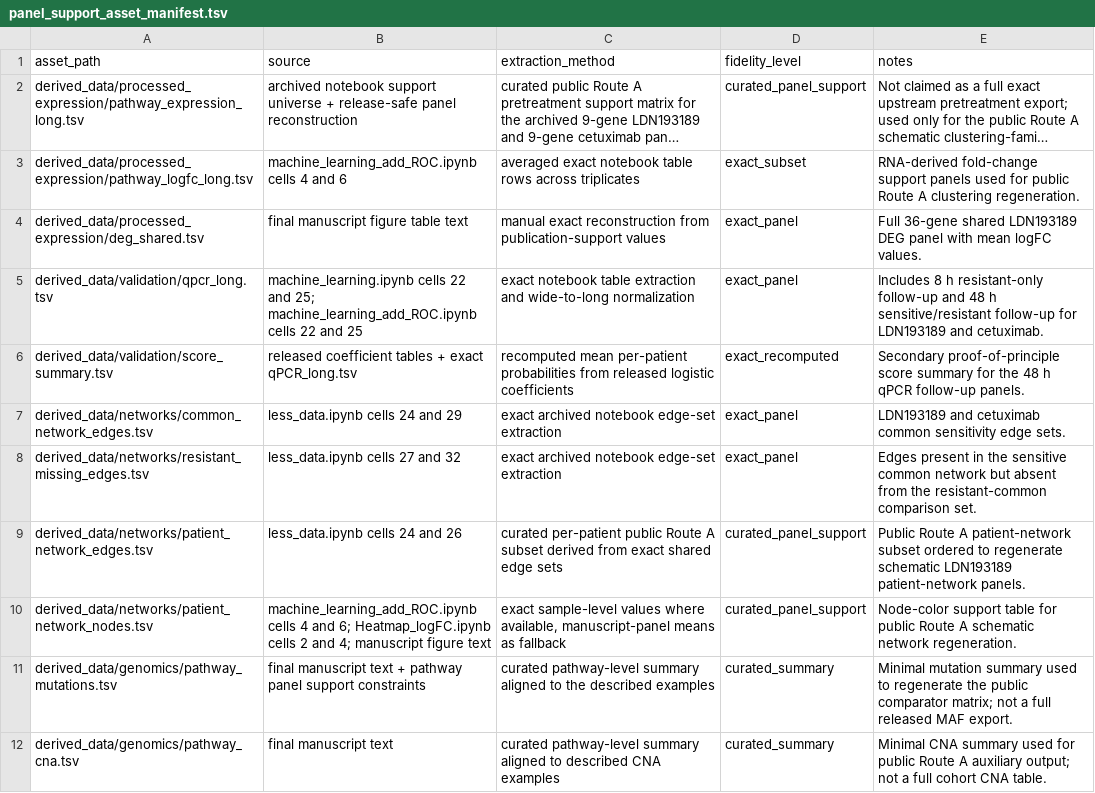
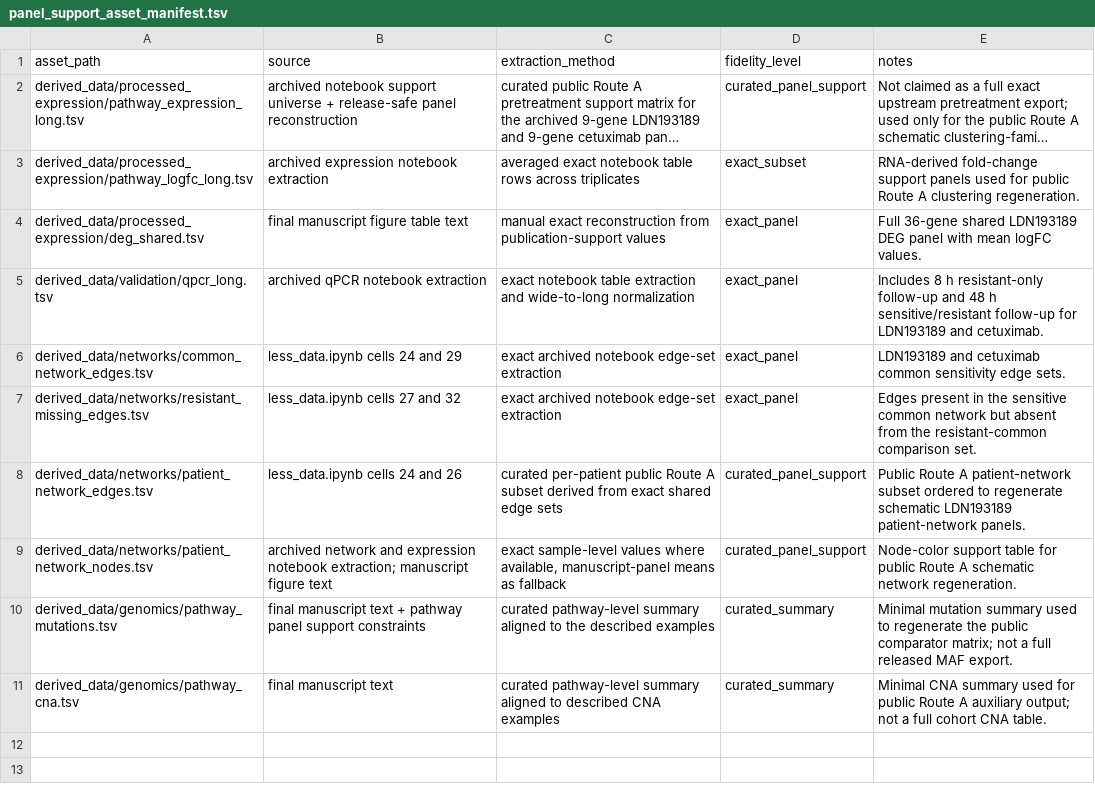
Before and after one commit to clinfo/ctos-drug-response-networks, a TSV file: docs/panel_support_asset_manifest.tsv, drawn as a sheet; long unchanged cells end in …; removed rows and columns are numbered as before the commit, all else as after; the diff names each change by its address in the sheet, - before the commit and + after, or states it on an @@ line.

```diff
--- a/docs/panel_support_asset_manifest.tsv
+++ b/docs/panel_support_asset_manifest.tsv
-B3 (source): machine_learning_add_ROC.ipynb cells 4 and 6
+B3 (source): archived expression notebook extraction
-B5 (source): machine_learning.ipynb cells 22 and 25; machine_learning_add_ROC.ipynb cells 22 and 25
+B5 (source): archived qPCR notebook extraction
-row 6: derived_data/validation/score_summary.tsv | released coefficient tables + exact qPCR_long.tsv | recomputed mean per-patient probabilities from released logistic coefficients | exact_recomputed | Secondary proof-of-principle score summary for the 48 h qPCR follow-up panels.
-B9 (source): machine_learning_add_ROC.ipynb cells 4 and 6; Heatmap_logFC.ipynb cells 2 and 4; manuscript figure…
+B9 (source): archived network and expression notebook extraction; manuscript figure…
```
Also changed, not shown: derived_data/networks/common_network_edges.tsv, derived_data/networks/common_network_nodes.tsv, 43 other files.
